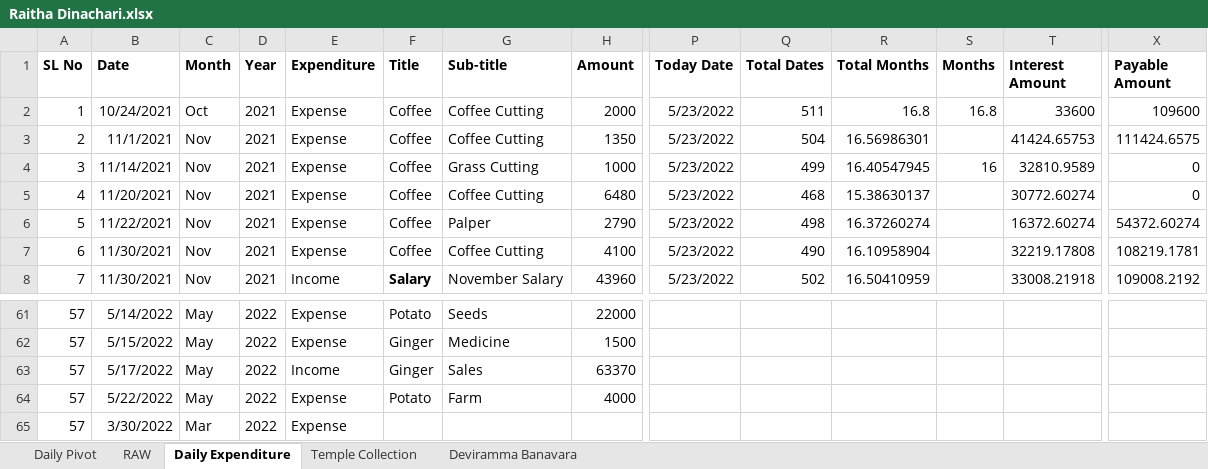
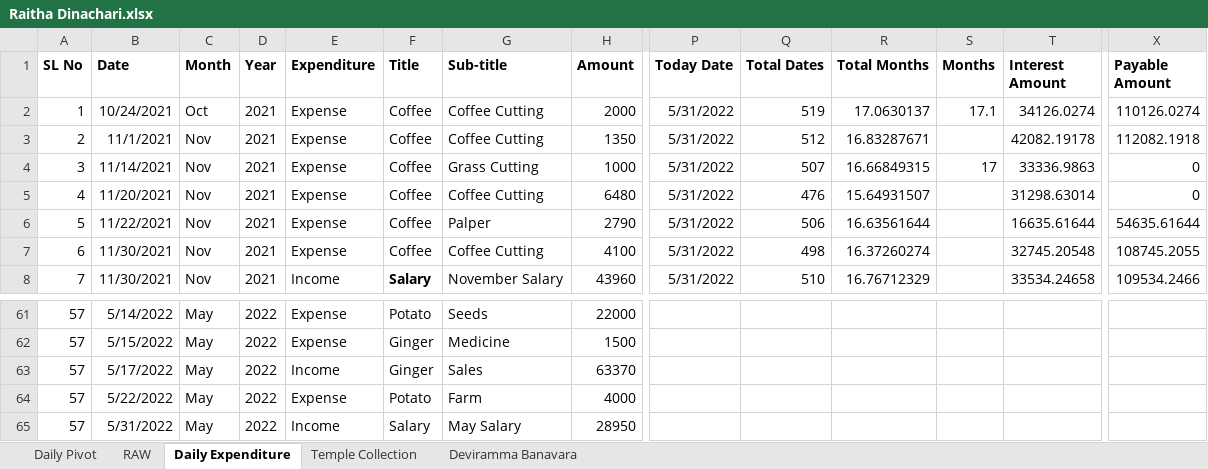
Before and after one commit to APP94815-ec-br/RaithaDinachari, an Excel workbook: Raitha Dinachari.xlsx, sheet Daily Expenditure, drawn as a sheet; only a part is shown, gaps mark what is left out; values as stored, in another font and other column widths than the file's, no borders; the diff covers the shown part only; the diff names each change by its address in the sheet, - before the commit and + after, or states it on an @@ line.

Commit message:
Add files via upload

```diff
--- a/Raitha Dinachari.xlsx (sheet Daily Expenditure)
+++ b/Raitha Dinachari.xlsx (sheet Daily Expenditure)
-P2:P8 (Today Date): 5/23/2022
+P2:P8 (Today Date): 5/31/2022
-Q2 (Total Dates): 511
+Q2 (Total Dates): 519
-R2 (Total Months): 16.8
+R2 (Total Months): 17.0630137
-S2 (Months): 16.8
+S2 (Months): 17.1
-T2 (Interest Amount): 33600
+T2 (Interest Amount): 34126.0274
-X2 (Payable Amount): 109600
+X2 (Payable Amount): 110126.0274
-Q3 (Total Dates): 504
+Q3 (Total Dates): 512
-R3 (Total Months): 16.56986301
+R3 (Total Months): 16.83287671
-T3 (Interest Amount): 41424.65753
+T3 (Interest Amount): 42082.19178
-X3 (Payable Amount): 111424.6575
+X3 (Payable Amount): 112082.1918
-Q4 (Total Dates): 499
+Q4 (Total Dates): 507
-R4 (Total Months): 16.40547945
+R4 (Total Months): 16.66849315
-S4 (Months): 16
+S4 (Months): 17
-T4 (Interest Amount): 32810.9589
+T4 (Interest Amount): 33336.9863
-Q5 (Total Dates): 468
+Q5 (Total Dates): 476
-R5 (Total Months): 15.38630137
+R5 (Total Months): 15.64931507
-T5 (Interest Amount): 30772.60274
+T5 (Interest Amount): 31298.63014
-Q6 (Total Dates): 498
+Q6 (Total Dates): 506
-R6 (Total Months): 16.37260274
+R6 (Total Months): 16.63561644
-T6 (Interest Amount): 16372.60274
+T6 (Interest Amount): 16635.61644
-X6 (Payable Amount): 54372.60274
+X6 (Payable Amount): 54635.61644
-Q7 (Total Dates): 490
+Q7 (Total Dates): 498
-R7 (Total Months): 16.10958904
+R7 (Total Months): 16.37260274
-T7 (Interest Amount): 32219.17808
+T7 (Interest Amount): 32745.20548
-X7 (Payable Amount): 108219.1781
+X7 (Payable Amount): 108745.2055
-Q8 (Total Dates): 502
+Q8 (Total Dates): 510
-R8 (Total Months): 16.50410959
+R8 (Total Months): 16.76712329
-T8 (Interest Amount): 33008.21918
+T8 (Interest Amount): 33534.24658
-X8 (Payable Amount): 109008.2192
+X8 (Payable Amount): 109534.2466
-B65 (Date): 3/30/2022
+B65 (Date): 5/31/2022
-C65 (Month): Mar
+C65 (Month): May
-E65 (Expenditure): Expense
+E65 (Expenditure): Income
-F65 (Title): (empty)
+F65 (Title): Salary
-G65 (Sub-title): (empty)
+G65 (Sub-title): May Salary
-H65 (Amount): (empty)
+H65 (Amount): 28950
```
Also changed, not shown: 91 edited cells elsewhere in this sheet.
